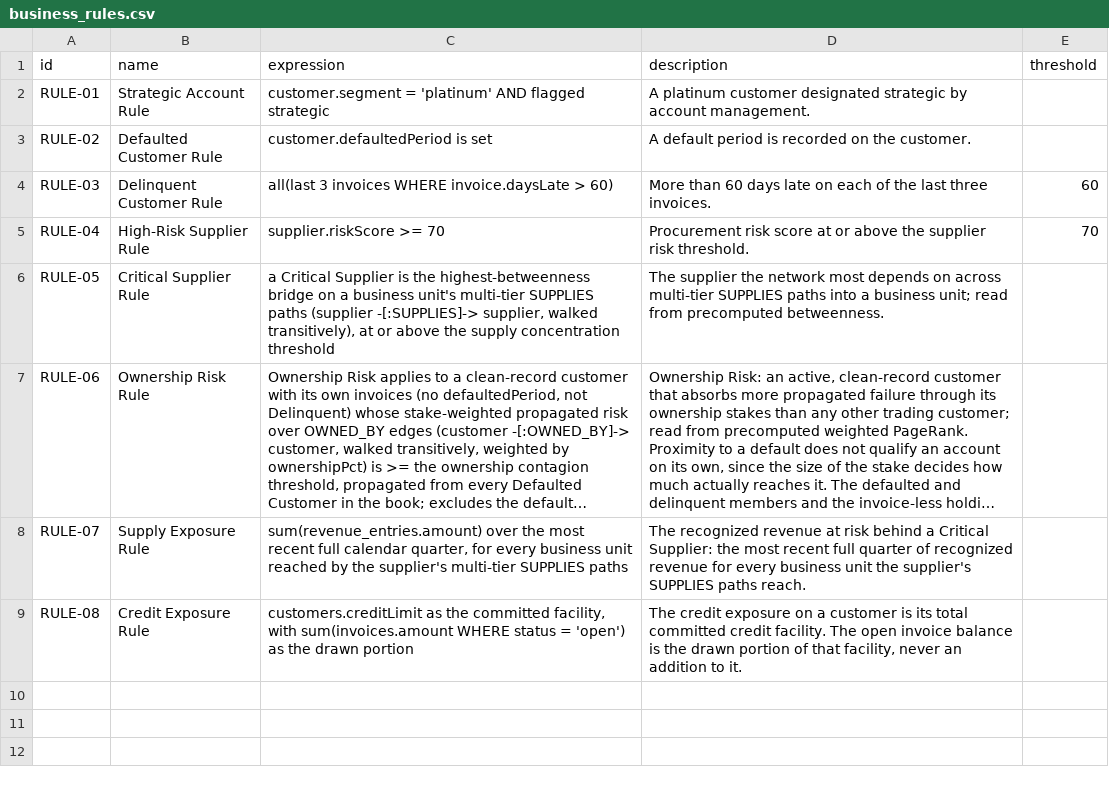
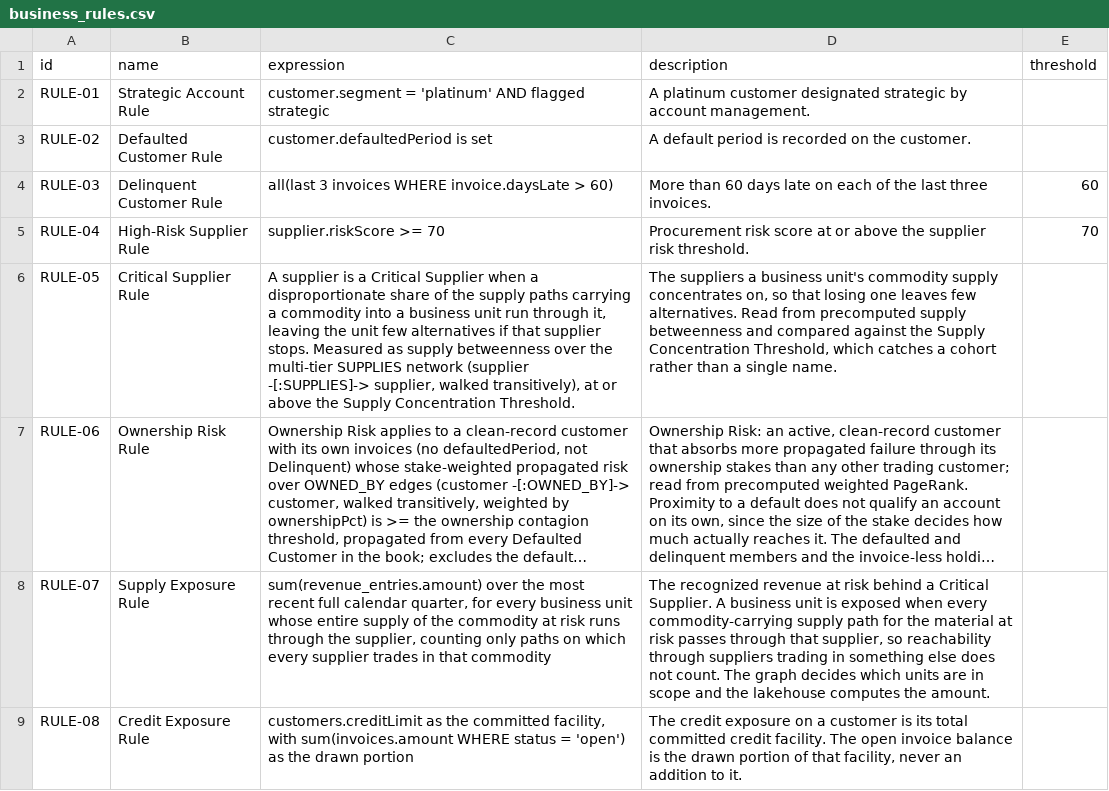
Before and after one commit to neo4j-partners/graph-on-databricks, a CSV file: supplier-risk-graph/data/business_rules.csv, drawn as a sheet; long unchanged cells end in …; the diff names each change by its address in the sheet, - before the commit and + after, or states it on an @@ line.

```diff
--- a/supplier-risk-graph/data/business_rules.csv
+++ b/supplier-risk-graph/data/business_rules.csv
-C6 (expression): a Critical Supplier is the highest-betweenness bridge on a business unit's multi-tier SUPPLIES paths (supplier -[:SUPPLIES]-> supplier, walked transitively), at or above the supply concentration threshold
+C6 (expression): A supplier is a Critical Supplier when a disproportionate share of the supply paths carrying a commodity into a business unit run through it, leaving the unit few alternatives if that supplier stops. Measured as supply betweenness over the multi-tier SUPPLIES network (supplier -[:SUPPLIES]-> supplier, walked transitively), at or above the Supply Concentration Threshold.
-D6 (description): The supplier the network most depends on across multi-tier SUPPLIES paths into a business unit; read from precomputed betweenness.
+D6 (description): The suppliers a business unit's commodity supply concentrates on, so that losing one leaves few alternatives. Read from precomputed supply betweenness and compared against the Supply Concentration Threshold, which catches a cohort rather than a single name.
-C8 (expression): …business unit reached by the supplier's multi-tier SUPPLIES paths
+C8 (expression): …business unit whose entire supply of the commodity at risk runs through the supplier, counting only paths on which every supplier trades in that commodity
-D8 (description): …a Critical Supplier: the most recent full quarter of recognized revenue for every business unit the supplier's SUPPLIES paths reach.
+D8 (description): …a Critical Supplier. A business unit is exposed when every commodity-carrying supply path for the material at risk passes through that supplier, so reachability through suppliers trading in something else does not count. The graph decides which units are in scope and the lakehouse computes the amount.
```
Also changed, not shown: supplier-risk-graph/data/business_terms.csv, supplier-risk-graph/data/measures.csv, 5 other files.
